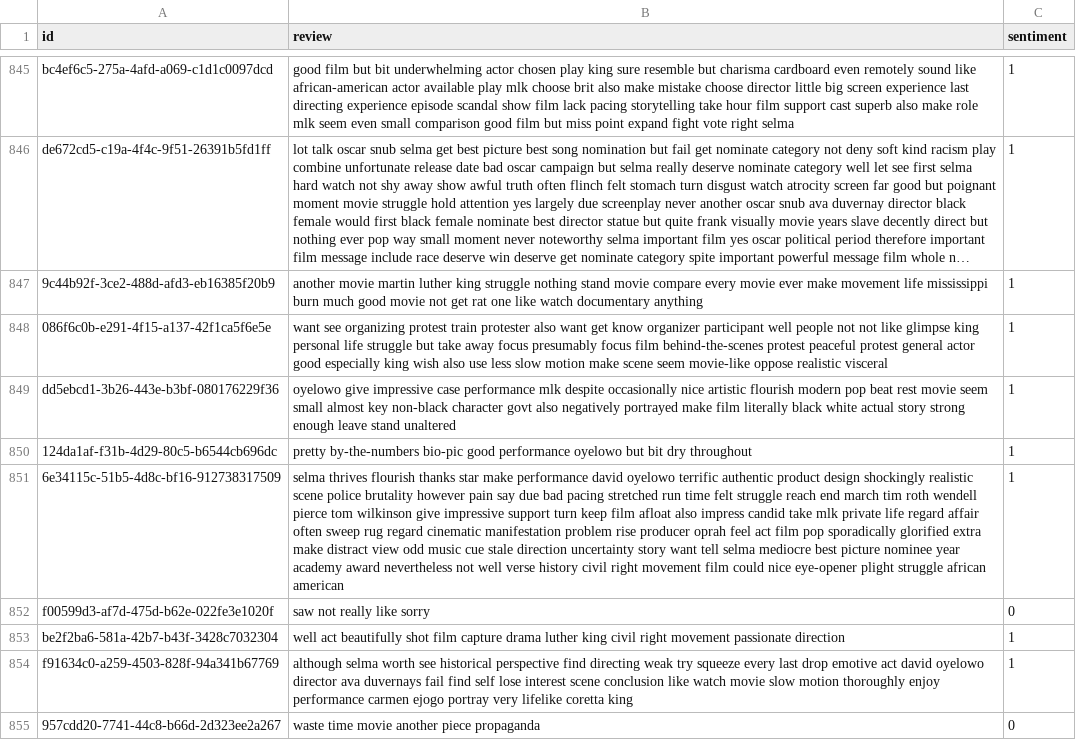
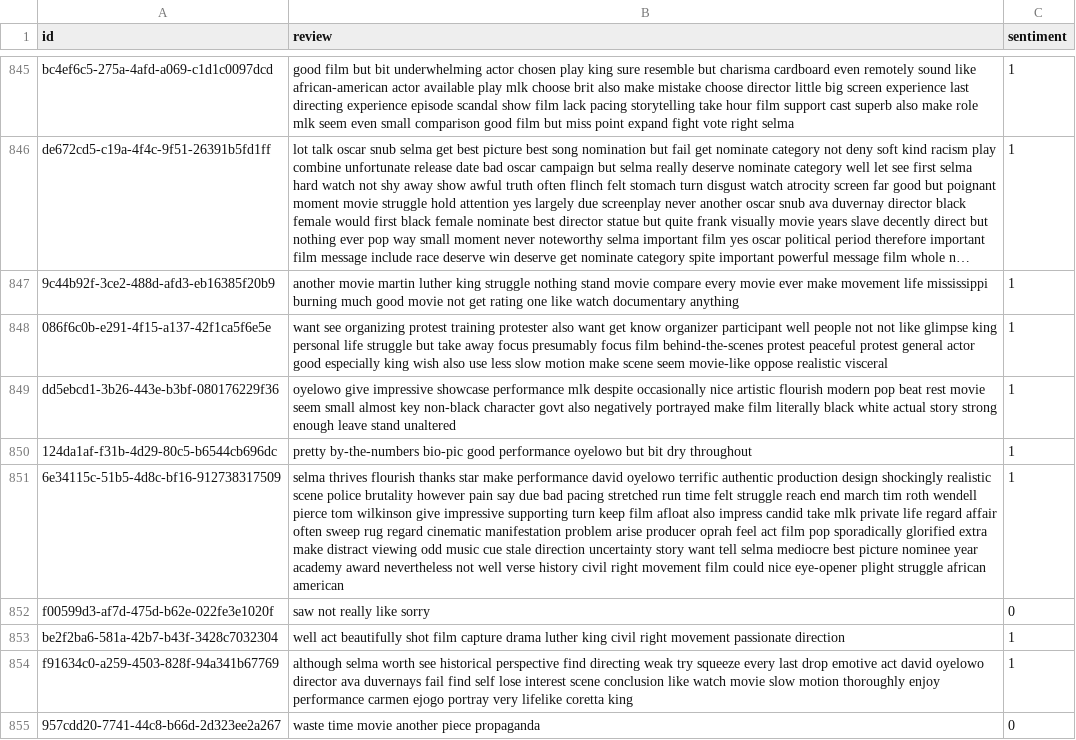
Before and after one commit to Salihan04/TomatoEngine, a TSV file: TomatoClassifier/data/preprocessed_reviews.tsv, drawn as a sheet; only a part is shown, gaps mark what is left out; long unchanged cells end in …; the diff covers the shown part only; the diff names each change by its address in the sheet, - before the commit and + after, or states it on an @@ line.

```diff
--- a/TomatoClassifier/data/preprocessed_reviews.tsv
+++ b/TomatoClassifier/data/preprocessed_reviews.tsv
-B847 (review): …life mississippi burn much good movie not get rat one like…
+B847 (review): …life mississippi burning much good movie not get rating one like…
-B848 (review): …organizing protest train protester also…
+B848 (review): …organizing protest training protester also…
-B849 (review): …give impressive case performance mlk…
+B849 (review): …give impressive showcase performance mlk…
-B851 (review): …terrific authentic product design shockingly realistic scene police brutality however pain say due bad pacing stretched run time felt struggle reach end march tim roth wendell pierce tom wilkinson give impressive support turn keep film afloat also impress candid take mlk private life regard affair often sweep rug regard cinematic manifestation problem rise producer oprah feel act film pop sporadically glorified extra make distract view odd music…
+B851 (review): …terrific authentic production design shockingly realistic scene police brutality however pain say due bad pacing stretched run time felt struggle reach end march tim roth wendell pierce tom wilkinson give impressive supporting turn keep film afloat also impress candid take mlk private life regard affair often sweep rug regard cinematic manifestation problem arise producer oprah feel act film pop sporadically glorified extra make distract viewing odd music…
```
Also changed, not shown: 177 edited cells elsewhere in this file, 3 other files.
